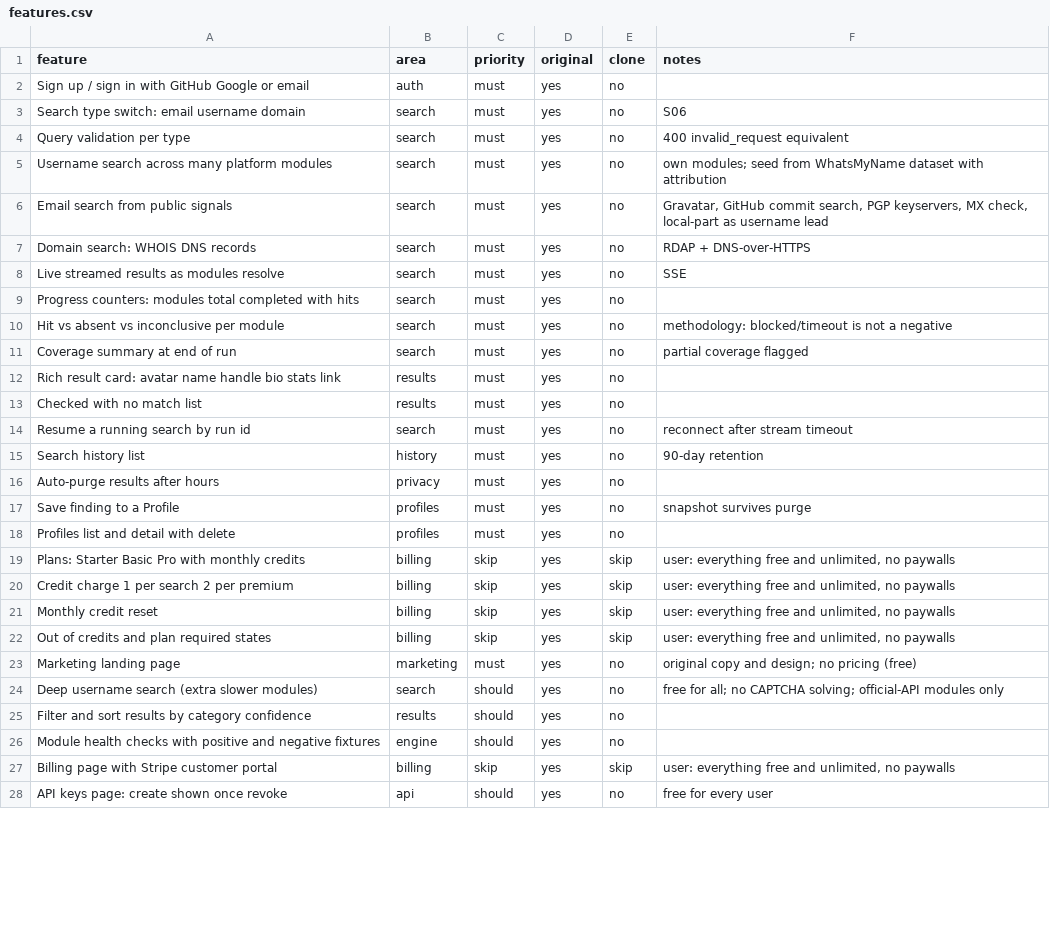
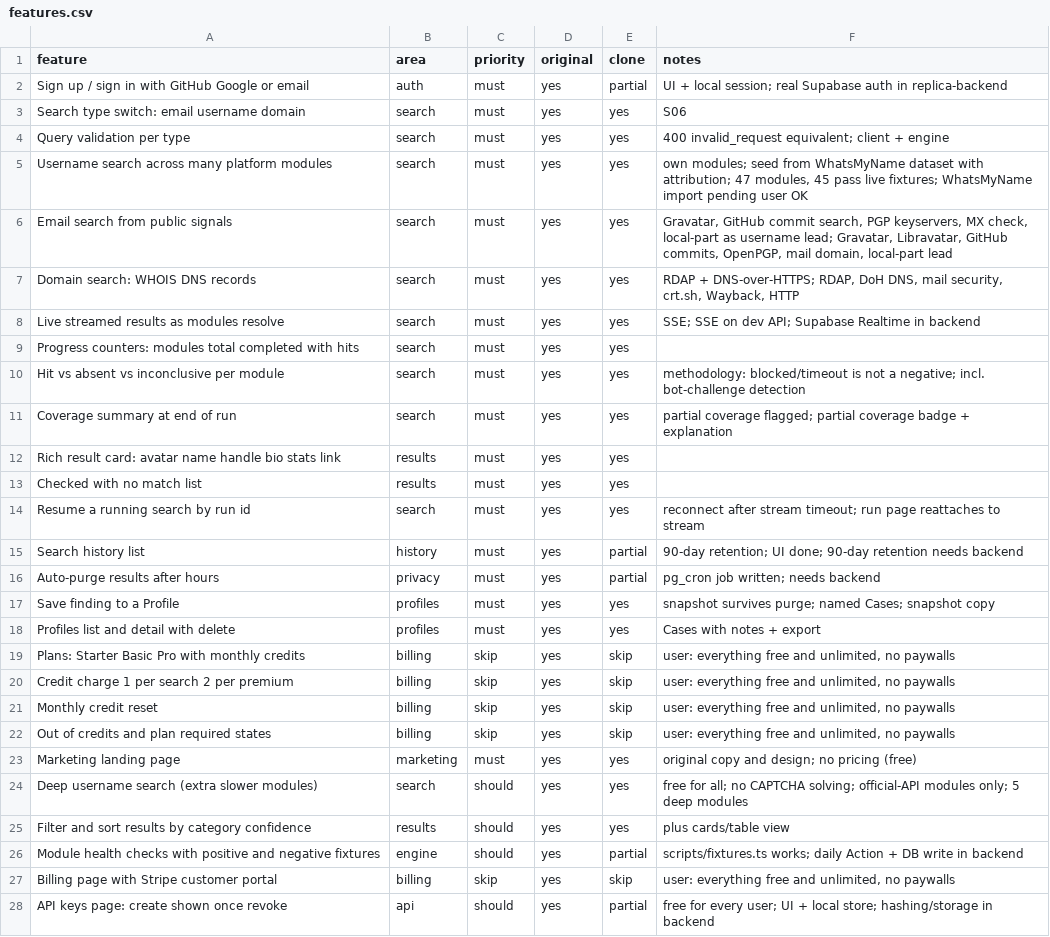
Before and after one commit to AkarshSharma2012/QuarryFind, a CSV file: replica/features.csv, drawn as a sheet; only a part is shown; the diff covers the shown part only.

Commit message:
build: log, feature matrix status, clone screenshots; checkpoint

```diff
--- a/replica/features.csv
+++ b/replica/features.csv
@@ -1,19 +1,19 @@
 feature,area,priority,original,clone,notes
-Sign up / sign in with GitHub Google or email,auth,must,yes,no,
-Search type switch: email username domain,search,must,yes,no,S06
-Query validation per type,search,must,yes,no,400 invalid_request equivalent
-Username search across many platform modules,search,must,yes,no,own modules; seed from WhatsMyName dataset with attribution
-Email search from public signals,search,must,yes,no,"Gravatar, GitHub commit search, PGP keyservers, MX check, local-part as username lead"
-Domain search: WHOIS DNS records,search,must,yes,no,RDAP + DNS-over-HTTPS
-Live streamed results as modules resolve,search,must,yes,no,SSE
-Progress counters: modules total completed with hits,search,must,yes,no,
-Hit vs absent vs inconclusive per module,search,must,yes,no,methodology: blocked/timeout is not a negative
-Coverage summary at end of run,search,must,yes,no,partial coverage flagged
-Rich result card: avatar name handle bio stats link,results,must,yes,no,
-Checked with no match list,results,must,yes,no,
-Resume a running search by run id,search,must,yes,no,reconnect after stream timeout
-Search history list,history,must,yes,no,90-day retention
-Auto-purge results after hours,privacy,must,yes,no,
-Save finding to a Profile,profiles,must,yes,no,snapshot survives purge
-Profiles list and detail with delete,profiles,must,yes,no,
+Sign up / sign in with GitHub Google or email,auth,must,yes,partial,UI + local session; real Supabase auth in replica-backend
+Search type switch: email username domain,search,must,yes,yes,S06
+Query validation per type,search,must,yes,yes,400 invalid_request equivalent; client + engine
+Username search across many platform modules,search,must,yes,yes,"own modules; seed from WhatsMyName dataset with attribution; 47 modules, 45 pass live fixtures; WhatsMyName import pending user OK"
+Email search from public signals,search,must,yes,yes,"Gravatar, GitHub commit search, PGP keyservers, MX check, local-part as username lead; Gravatar, Libravatar, GitHub commits, OpenPGP, mail domain, local-part lead"
+Domain search: WHOIS DNS records,search,must,yes,yes,"RDAP + DNS-over-HTTPS; RDAP, DoH DNS, mail security, crt.sh, Wayback, HTTP"
+Live streamed results as modules resolve,search,must,yes,yes,SSE; SSE on dev API; Supabase Realtime in backend
+Progress counters: modules total completed with hits,search,must,yes,yes,
+Hit vs absent vs inconclusive per module,search,must,yes,yes,methodology: blocked/timeout is not a negative; incl. bot-challenge detection
+Coverage summary at end of run,search,must,yes,yes,partial coverage flagged; partial coverage badge + explanation
+Rich result card: avatar name handle bio stats link,results,must,yes,yes,
+Checked with no match list,results,must,yes,yes,
+Resume a running search by run id,search,must,yes,yes,reconnect after stream timeout; run page reattaches to stream
+Search history list,history,must,yes,partial,90-day retention; UI done; 90-day retention needs backend
+Auto-purge results after hours,privacy,must,yes,partial,pg_cron job written; needs backend
+Save finding to a Profile,profiles,must,yes,yes,snapshot survives purge; named Cases; snapshot copy
+Profiles list and detail with delete,profiles,must,yes,yes,Cases with notes + export
 Plans: Starter Basic Pro with monthly credits,billing,skip,yes,skip,"user: everything free and unlimited, no paywalls"
@@ -22,7 +22,7 @@ Monthly credit reset,billing,skip,yes,skip,"user: everything free and unlimited,
 Out of credits and plan required states,billing,skip,yes,skip,"user: everything free and unlimited, no paywalls"
-Marketing landing page,marketing,must,yes,no,original copy and design; no pricing (free)
-Deep username search (extra slower modules),search,should,yes,no,free for all; no CAPTCHA solving; official-API modules only
-Filter and sort results by category confidence,results,should,yes,no,
-Module health checks with positive and negative fixtures,engine,should,yes,no,
+Marketing landing page,marketing,must,yes,yes,original copy and design; no pricing (free)
+Deep username search (extra slower modules),search,should,yes,yes,free for all; no CAPTCHA solving; official-API modules only; 5 deep modules
+Filter and sort results by category confidence,results,should,yes,yes,plus cards/table view
+Module health checks with positive and negative fixtures,engine,should,yes,partial,scripts/fixtures.ts works; daily Action + DB write in backend
 Billing page with Stripe customer portal,billing,skip,yes,skip,"user: everything free and unlimited, no paywalls"
-API keys page: create shown once revoke,api,should,yes,no,free for every user
+API keys page: create shown once revoke,api,should,yes,partial,free for every user; UI + local store; hashing/storage in backend
```
Also changed, not shown: 34 edited cells elsewhere in this file, 5 other files.
